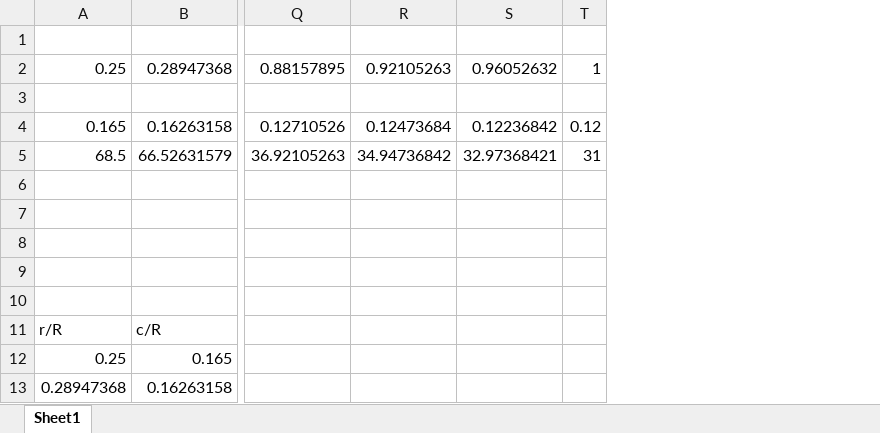
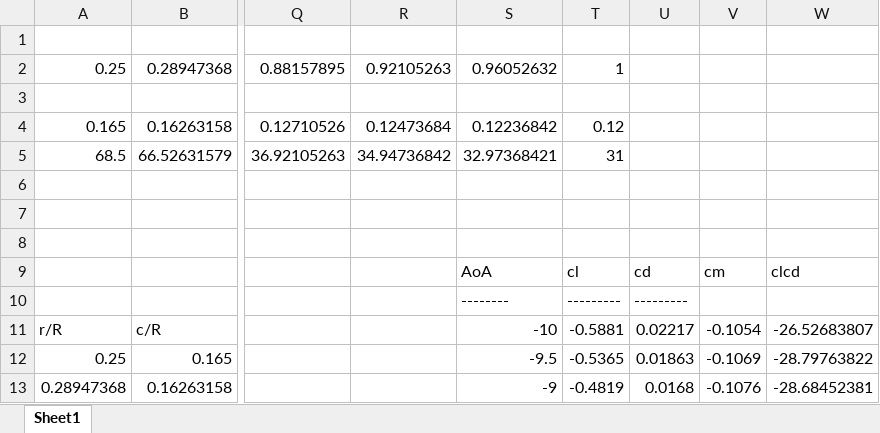
Before and after one commit to Jotis4000/rotorwakemetboys, an Excel workbook: data/airfoilstuff.xlsx, sheet Sheet1, drawn as a sheet; only a part is shown, gaps mark what is left out; values as stored, in another font and other column widths than the file's, no borders; charts and pictures not drawn; removed rows and columns are numbered as before the commit, all else as after; rows hold the shown columns only; the diff covers the shown part only; the diff names each change by its address in the sheet, - before the commit and + after, or states it on an @@ line.

```diff
--- a/data/airfoilstuff.xlsx (sheet Sheet1)
+++ b/data/airfoilstuff.xlsx (sheet Sheet1)
-column S, rows 2-5: 0.96052632 |  | 0.12236842 | 32.97368421
-column T, rows 2-5: 1 |  | 0.12 | 31
+column S, rows 2-13: 0.96052632 |  | 0.12236842 | 32.97368421 |  |  |  | AoA | -------- | -10 | -9.5 | -9
+column T, rows 2-13: 1 |  | 0.12 | 31 |  |  |  | cl | --------- | -0.5881 | -0.5365 | -0.4819
+column U, rows 9-13: cd | --------- | 0.02217 | 0.01863 | 0.0168
+column V, rows 9-13: cm |  | -0.1054 | -0.1069 | -0.1076
+column W, rows 9-13: clcd |  | -26.52683807 | -28.79763822 | -28.68452381
-row 9: (empty)
+row 9:  |  |  |  | AoA | cl | cd | cm | clcd
-row 10: (empty)
+row 10:  |  |  |  | -------- | --------- | ---------
```
Also changed, not shown: 50 added rows elsewhere in this sheet, charts or pictures, 2 other files.
